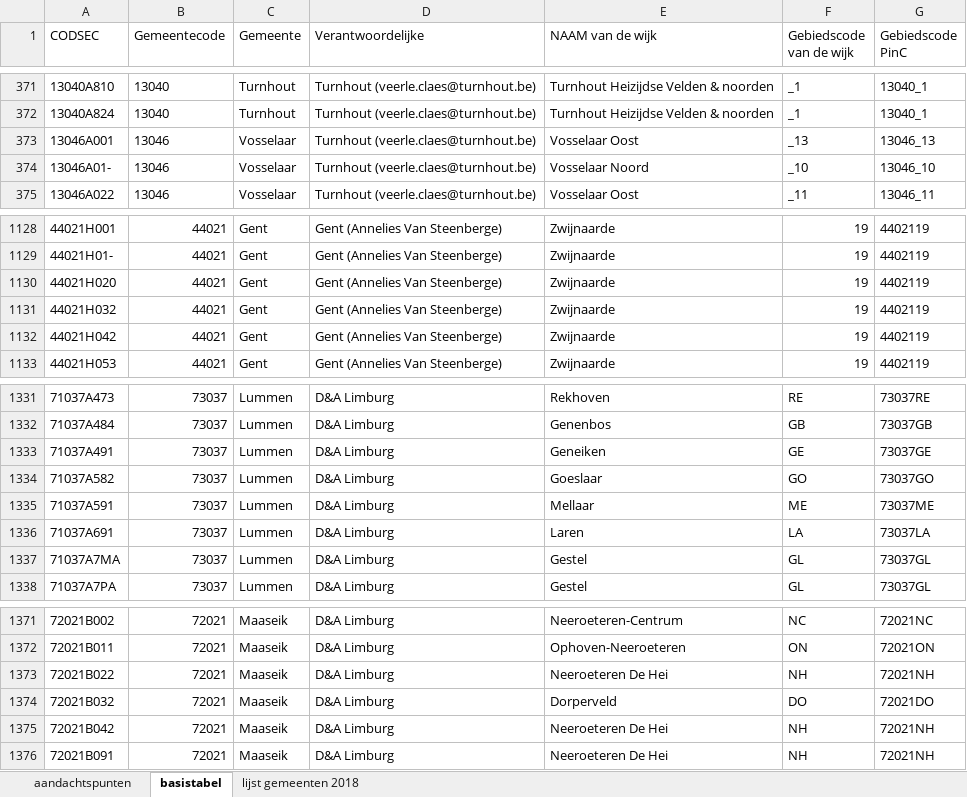
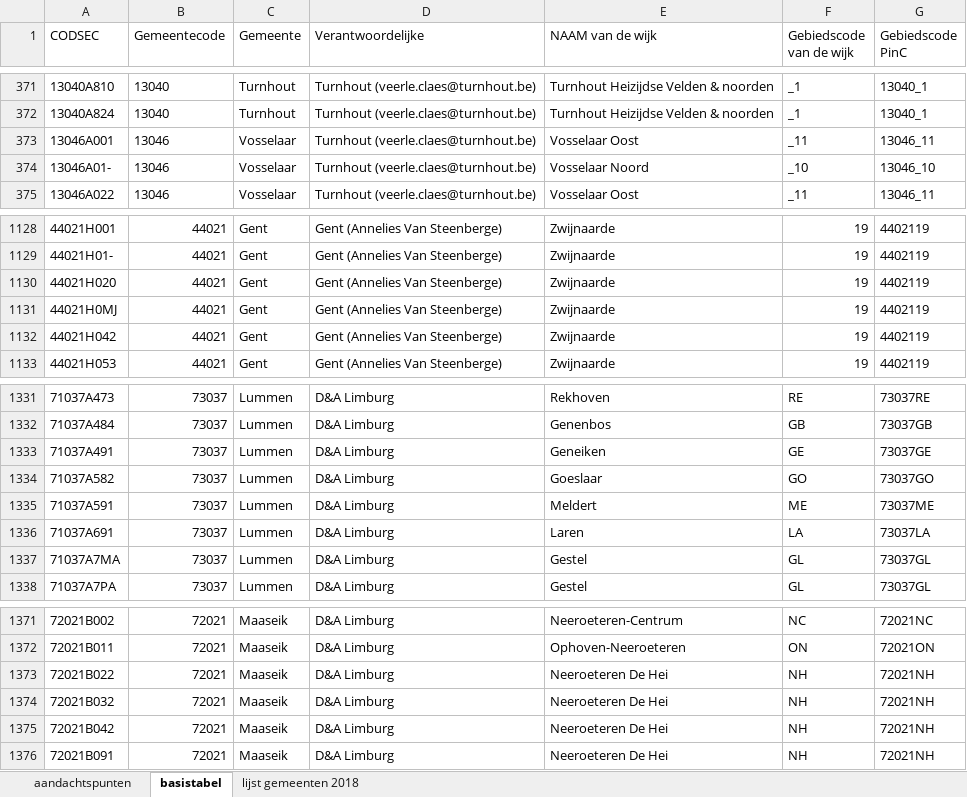
Before and after one commit to provinciesincijfers/gebiedsniveaus, an Excel workbook: gemeente_statsec_wijken/gemeentegedragen_wijken.xlsx, sheet basistabel, drawn as a sheet; only a part is shown, gaps mark what is left out; values as stored, in another font and other column widths than the file's, no borders; the diff covers the shown part only; the diff names each change by its address in the sheet, - before the commit and + after, or states it on an @@ line.

```diff
--- a/gemeente_statsec_wijken/gemeentegedragen_wijken.xlsx (sheet basistabel)
+++ b/gemeente_statsec_wijken/gemeentegedragen_wijken.xlsx (sheet basistabel)
-F373 (Gebiedscode van de wijk): _13
+F373 (Gebiedscode van de wijk): _11
-G373 (Gebiedscode PinC): 13046_13
+G373 (Gebiedscode PinC): 13046_11
-A1131 (CODSEC): 44021H032
+A1131 (CODSEC): 44021H0MJ
-E1335 (NAAM van de wijk): Mellaar
+E1335 (NAAM van de wijk): Meldert
-E1374 (NAAM van de wijk): Dorperveld
+E1374 (NAAM van de wijk): Neeroeteren De Hei
-F1374 (Gebiedscode van de wijk): DO
+F1374 (Gebiedscode van de wijk): NH
-G1374 (Gebiedscode PinC): 72021DO
+G1374 (Gebiedscode PinC): 72021NH
```
Also changed, not shown: 3 added rows, 3 removed rows and 47 edited cells elsewhere in this sheet.
